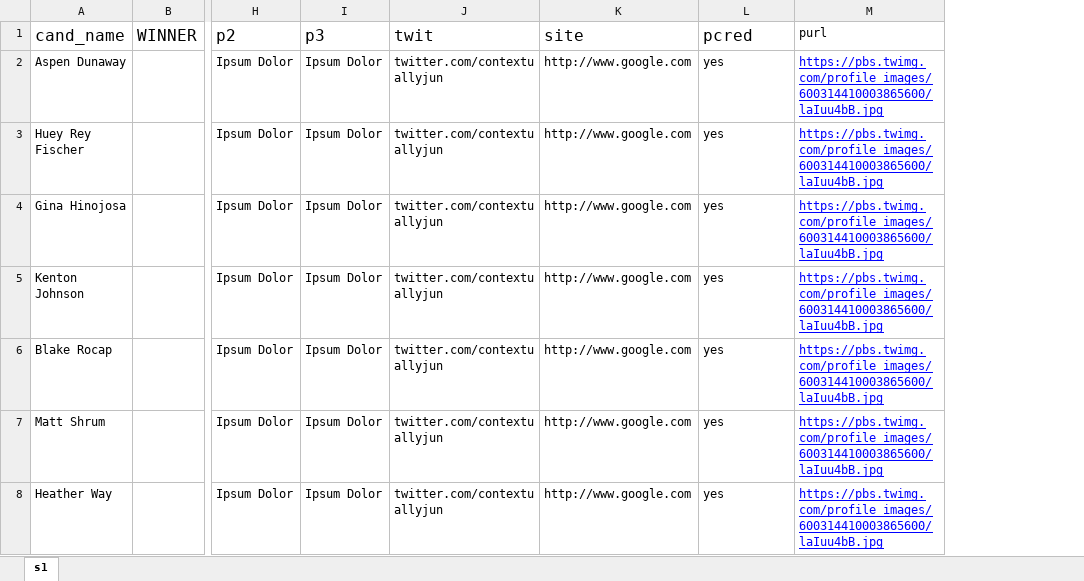
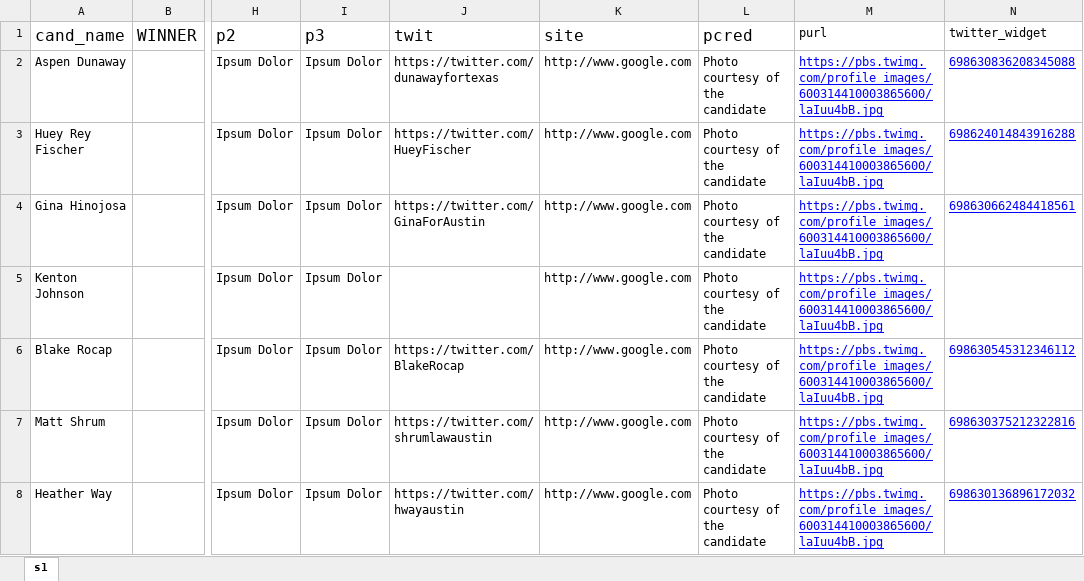
Before and after one commit to sc1f/hd49-expl, an Excel workbook: backend/dataset.xlsx, sheet s1, drawn as a sheet; only a part is shown, gaps mark what is left out; values as stored, in another font and other column widths than the file's, no borders; the diff names each change by its address in the sheet, - before the commit and + after, or states it on an @@ line.

Commit message:
fixed twitter feed + templating issue

```diff
--- a/backend/dataset.xlsx (sheet s1)
+++ b/backend/dataset.xlsx (sheet s1)
+column N (twitter_widget), rows 2-8: 698630836208345088 | 698624014843916288 | 698630662484418561 |  | 698630545312346112 | 698630375212322816 | 698630136896172032
-J2 (twit): twitter.com/contextuallyjun
+J2 (twit): https://twitter.com/dunawayfortexas
-L2:L8 (pcred): yes
+L2:L8 (pcred): Photo courtesy of the candidate
-J3 (twit): twitter.com/contextuallyjun
+J3 (twit): https://twitter.com/HueyFischer
-J4 (twit): twitter.com/contextuallyjun
+J4 (twit): https://twitter.com/GinaForAustin
-J5 (twit): twitter.com/contextuallyjun
+J5 (twit): (empty)
-J6 (twit): twitter.com/contextuallyjun
+J6 (twit): https://twitter.com/BlakeRocap
-J7 (twit): twitter.com/contextuallyjun
+J7 (twit): https://twitter.com/shrumlawaustin
-J8 (twit): twitter.com/contextuallyjun
+J8 (twit): https://twitter.com/hwayaustin
```
Also changed, not shown: 4 other files.
